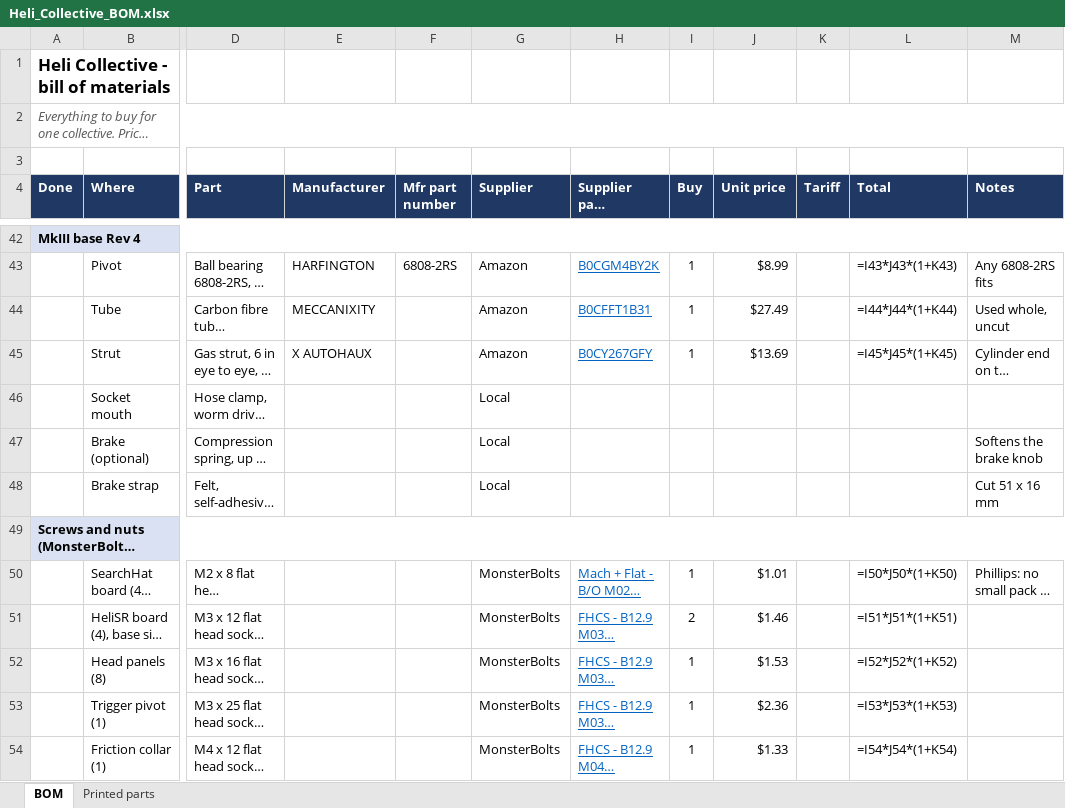
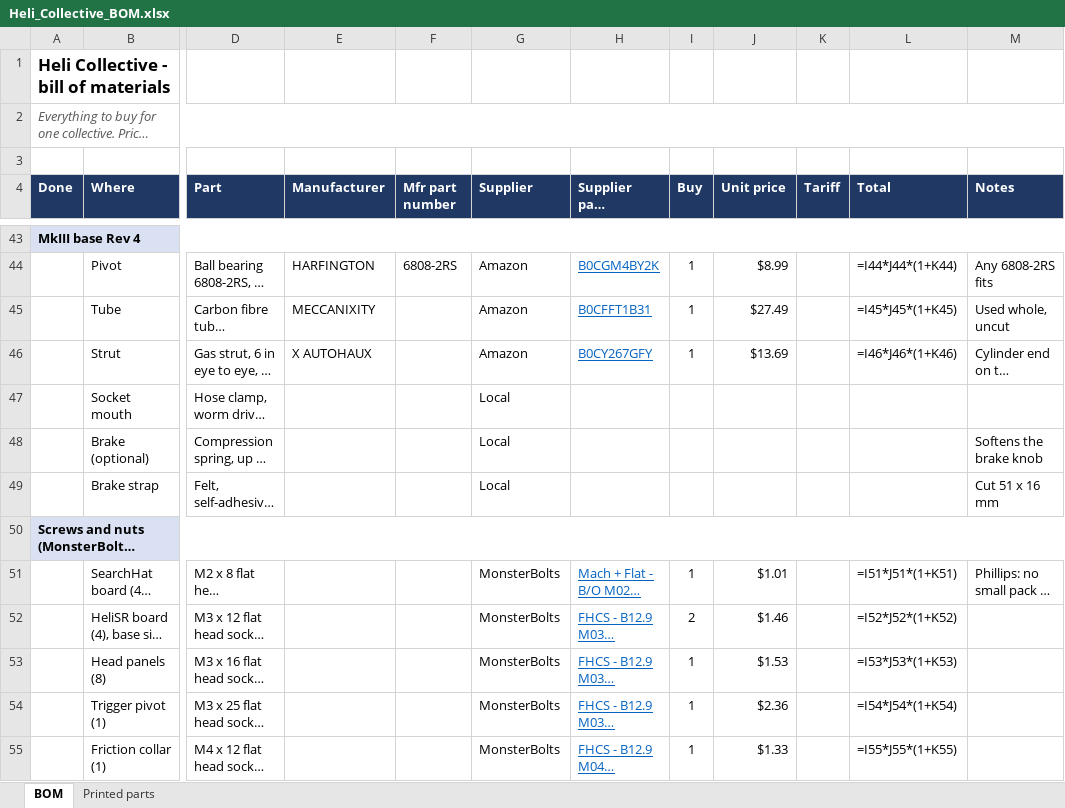
Before and after one commit to genbean/UH1-Collective, an Excel workbook: BOM/Heli_Collective_BOM.xlsx, sheet BOM, drawn as a sheet; only a part is shown, gaps mark what is left out; long unchanged cells end in …; values as stored, in another font and other column widths than the file's, no borders; formulas without a stored value are shown as written; conditional formats not drawn; addresses are those after the commit; the diff covers the shown part only; the diff names each change by its address in the sheet, - before the commit and + after, or states it on an @@ line.

```diff
--- a/BOM/Heli_Collective_BOM.xlsx (sheet BOM)
+++ b/BOM/Heli_Collective_BOM.xlsx (sheet BOM)
-L44 (Total): =I43*J43*(1+K43)
+L44 (Total): =I44*J44*(1+K44)
-L45 (Total): =I44*J44*(1+K44)
+L45 (Total): =I45*J45*(1+K45)
-L46 (Total): =I45*J45*(1+K45)
+L46 (Total): =I46*J46*(1+K46)
-L51 (Total): =I50*J50*(1+K50)
+L51 (Total): =I51*J51*(1+K51)
-L52 (Total): =I51*J51*(1+K51)
+L52 (Total): =I52*J52*(1+K52)
-L53 (Total): =I52*J52*(1+K52)
+L53 (Total): =I53*J53*(1+K53)
-L54 (Total): =I53*J53*(1+K53)
+L54 (Total): =I54*J54*(1+K54)
-L55 (Total): =I54*J54*(1+K54)
+L55 (Total): =I55*J55*(1+K55)
```
Also changed, not shown: 6 added rows, 8 removed rows and 28 edited cells elsewhere in this sheet, hidden cells.
